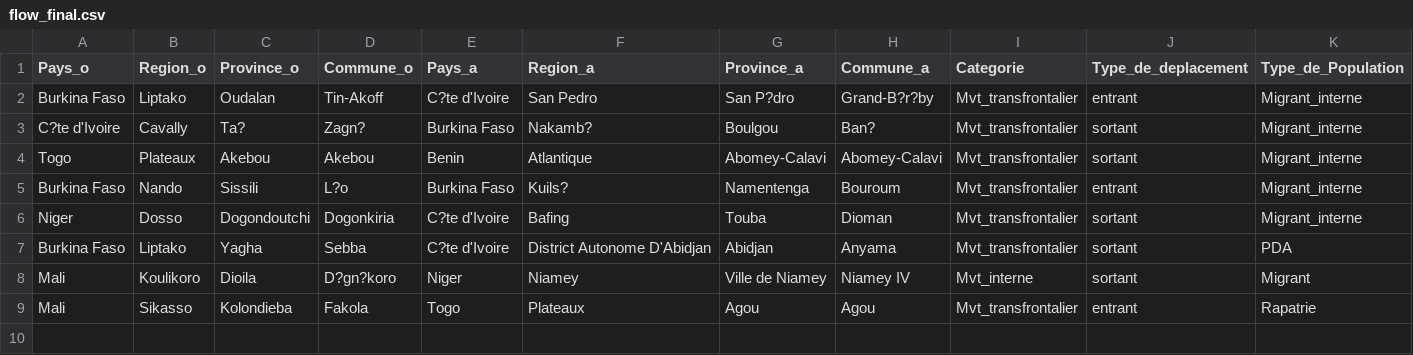
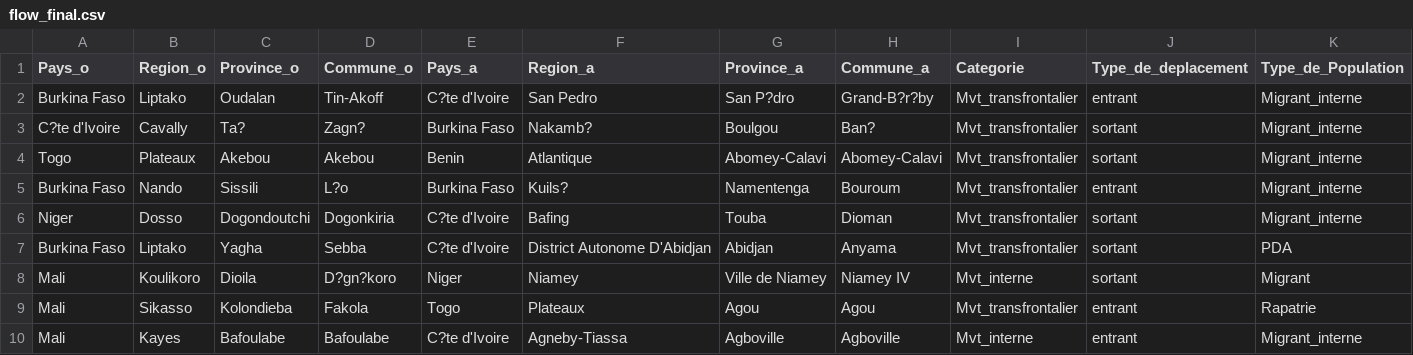
Before and after one commit to dav764/Kepler, a CSV file: flow_final.csv, drawn as a sheet; only a part is shown; rows hold the shown columns only; the diff names each change by its address in the sheet, - before the commit and + after, or states it on an @@ line.

Commit message:
Export automatique depuis Google Sheets

```diff
--- a/flow_final.csv
+++ b/flow_final.csv
+row 10: Mali | Kayes | Bafoulabe | Bafoulabe | C?te d'Ivoire | Agneby-Tiassa | Agboville | Agboville | Mvt_interne | entrant | Migrant_interne
```
